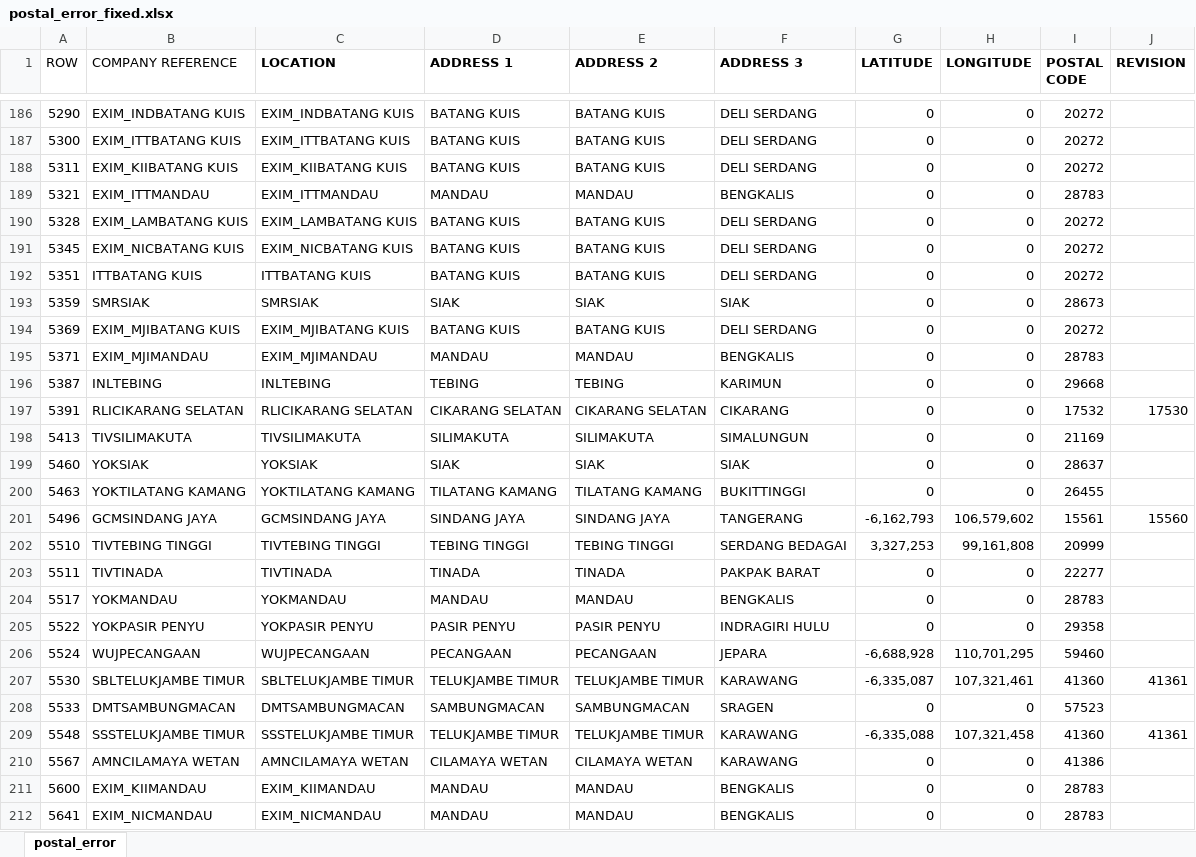
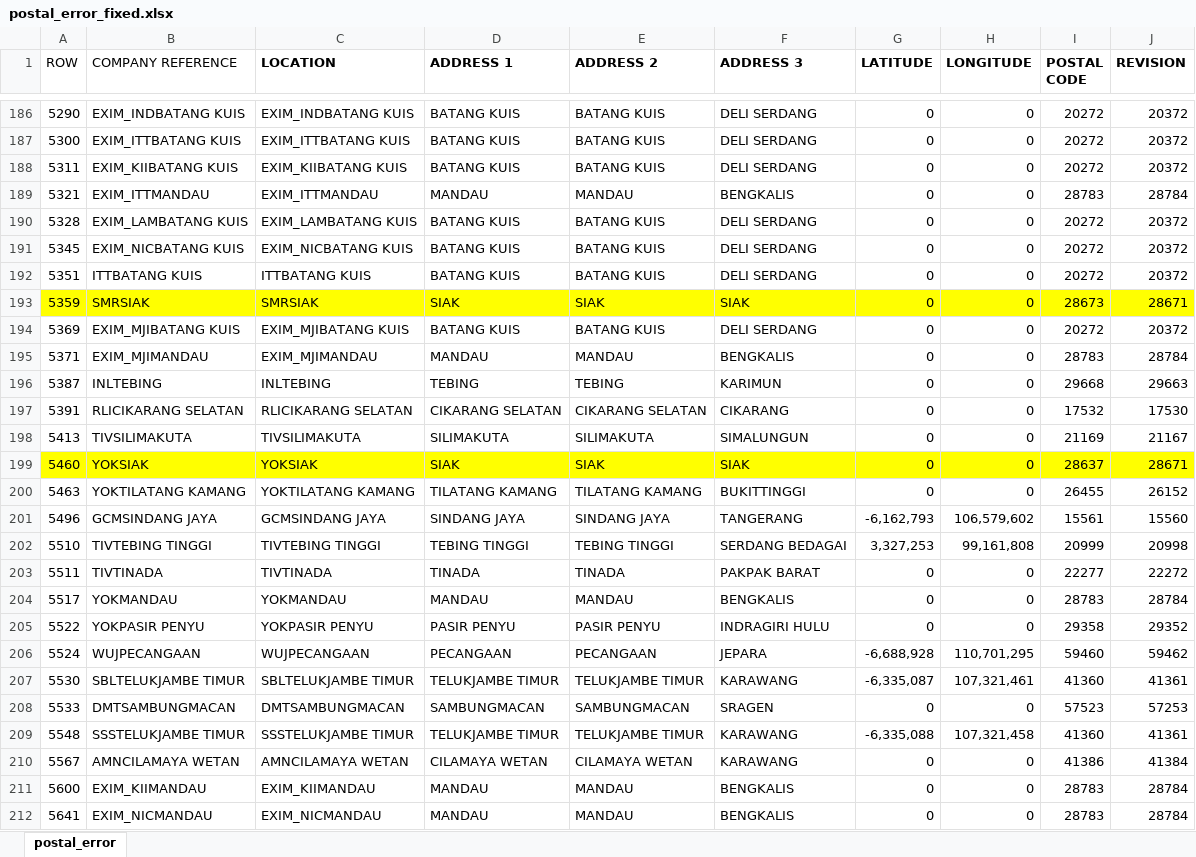
Before and after one commit to michaeltenoyo-linc/linc-report, an Excel workbook: reference/fix/company_fix/postal_error_fixed.xlsx, sheet postal_error, drawn as a sheet; only a part is shown, gaps mark what is left out; values as stored, in another font and other column widths than the file's, no borders; table styles not drawn; the diff covers the shown part only; the diff names each change by its address in the sheet, - before the commit and + after, or states it on an @@ line.

```diff
--- a/reference/fix/company_fix/postal_error_fixed.xlsx (sheet postal_error)
+++ b/reference/fix/company_fix/postal_error_fixed.xlsx (sheet postal_error)
-J186:J188 (REVISION): (empty)
+J186:J188 (REVISION): 20372
-J189 (REVISION): (empty)
+J189 (REVISION): 28784
-J190:J192 (REVISION): (empty)
+J190:J192 (REVISION): 20372
-A193:J193 fill: none
+A193:J193 fill: #FFFF00
-J193 (REVISION): (empty)
+J193 (REVISION): 28671
-J194 (REVISION): (empty)
+J194 (REVISION): 20372
-J195 (REVISION): (empty)
+J195 (REVISION): 28784
-J196 (REVISION): (empty)
+J196 (REVISION): 29663
-J198 (REVISION): (empty)
+J198 (REVISION): 21167
-A199:J199 fill: none
+A199:J199 fill: #FFFF00
-J199 (REVISION): (empty)
+J199 (REVISION): 28671
-J200 (REVISION): (empty)
+J200 (REVISION): 26152
-J202 (REVISION): (empty)
+J202 (REVISION): 20998
-J203 (REVISION): (empty)
+J203 (REVISION): 22272
-J204 (REVISION): (empty)
+J204 (REVISION): 28784
-J205 (REVISION): (empty)
+J205 (REVISION): 29352
-J206 (REVISION): (empty)
+J206 (REVISION): 59462
-J208 (REVISION): (empty)
+J208 (REVISION): 57253
-J210 (REVISION): (empty)
+J210 (REVISION): 41384
-J211:J212 (REVISION): (empty)
+J211:J212 (REVISION): 28784
```
Also changed, not shown: 60 edited cells and cell formats elsewhere in this sheet, postal_error.xlsx, 2 other files.
